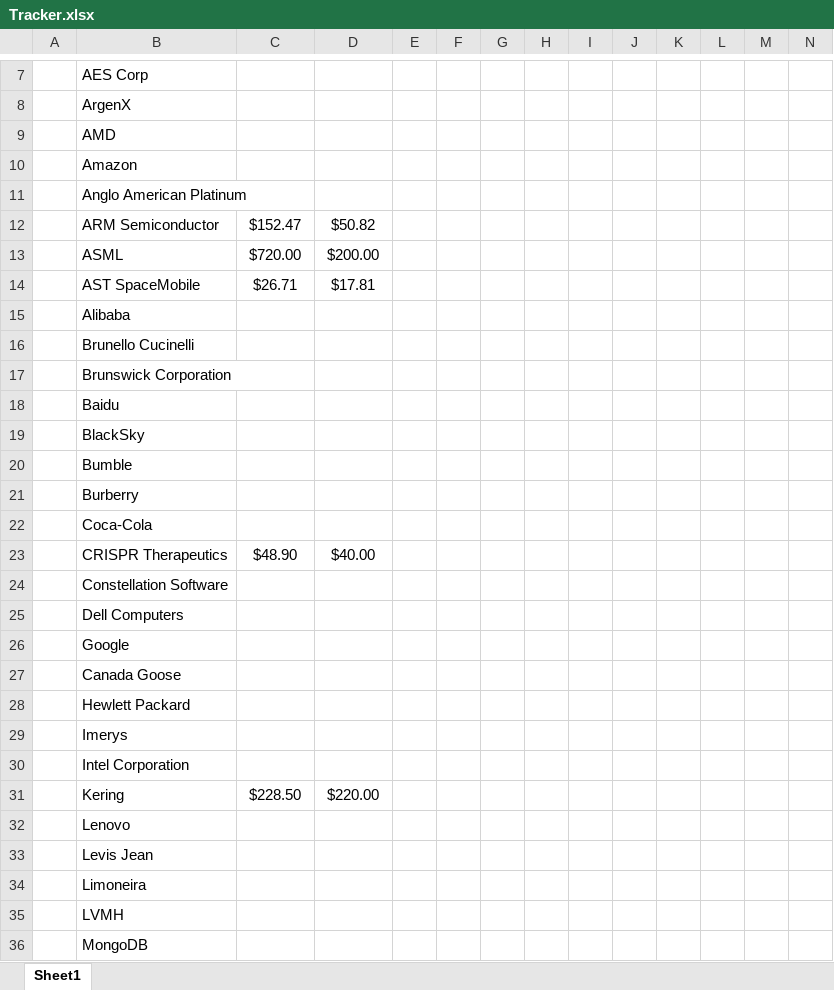
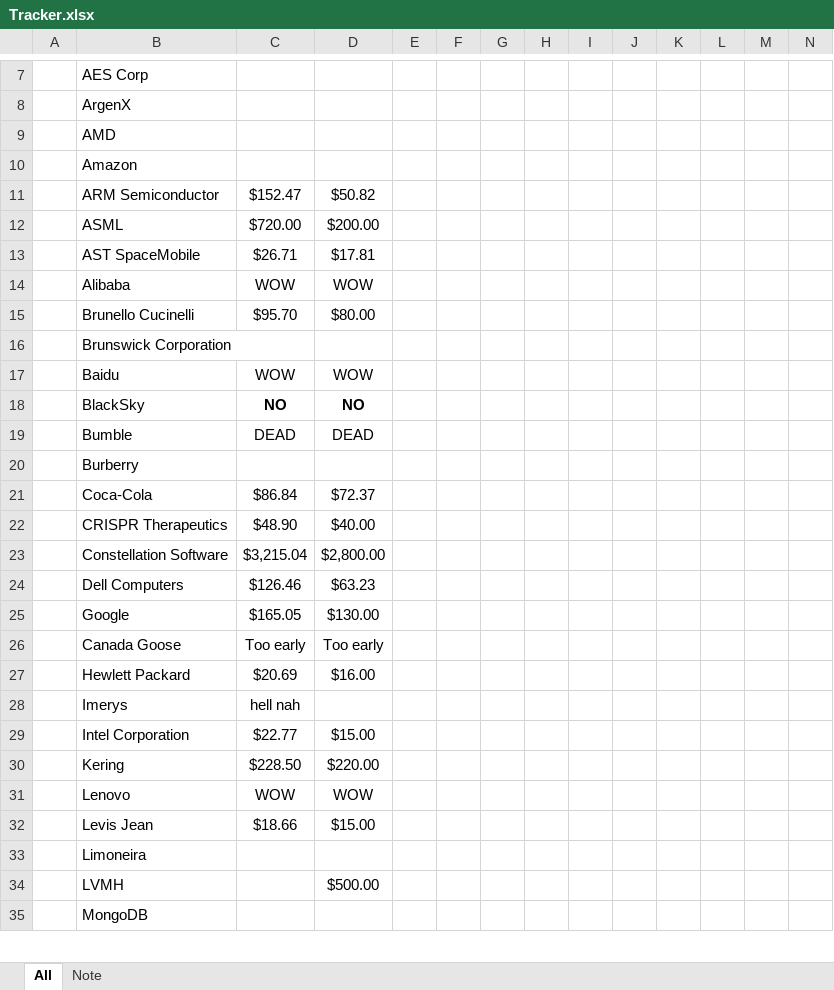
Before and after one commit to bingbongdotcom/modelz, an Excel workbook: Tracker.xlsx, sheet All, drawn as a sheet; only a part is shown, gaps mark what is left out; values as stored, in another font and other column widths than the file's, no borders; removed rows and columns are numbered as before the commit, all else as after; rows hold the shown columns only; the diff covers the shown part only; the diff names each change by its address in the sheet, - before the commit and + after, or states it on an @@ line.

Commit message:
update watchlist

```diff
--- a/Tracker.xlsx (sheet All)
+++ b/Tracker.xlsx (sheet All)
-sheet tab: Sheet1
+sheet tab: All
+sheet tab: Note
-row 11:  | Anglo American Platinum
-C14: (empty)
+C14: WOW
-D14: (empty)
+D14: WOW
-C15: (empty)
+C15: $95.70
-D15: (empty)
+D15: $80.00
-C17: (empty)
+C17: WOW
-D17: (empty)
+D17: WOW
-C18: (empty)
+C18: NO
-D18: (empty)
+D18: NO
-C19: (empty)
+C19: DEAD
-D19: (empty)
+D19: DEAD
-C21: (empty)
+C21: $86.84
-D21: (empty)
+D21: $72.37
-C23: (empty)
+C23: $3,215.04
-D23: (empty)
+D23: $2,800.00
-C24: (empty)
+C24: $126.46
-D24: (empty)
+D24: $63.23
-C25: (empty)
+C25: $165.05
-D25: (empty)
+D25: $130.00
-C26: (empty)
+C26: Too early
-D26: (empty)
+D26: Too early
-C27: (empty)
+C27: $20.69
-D27: (empty)
+D27: $16.00
-C28: (empty)
+C28: hell nah
-C29: (empty)
+C29: $22.77
-D29: (empty)
+D29: $15.00
-C31: (empty)
+C31: WOW
-D31: (empty)
+D31: WOW
-C32: (empty)
+C32: $18.66
-D32: (empty)
+D32: $15.00
-D34: (empty)
+D34: $500.00
```
Also changed, not shown: 1 added row and 12 edited cells elsewhere in this sheet, formulas that keep their value.
